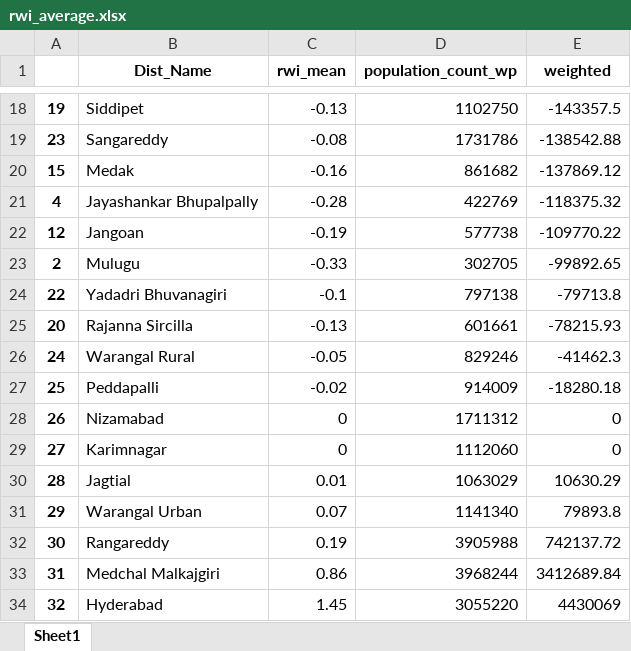
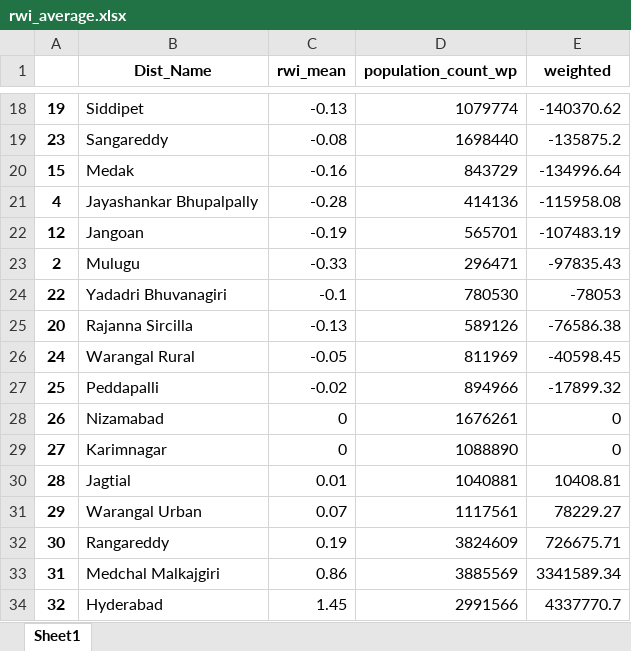
Before and after one commit to undpindia/dicra, an Excel workbook: analytics/sandbox/notebooks/relative_wealth_index/result/rwi_average.xlsx, sheet Sheet1, drawn as a sheet; only a part is shown, gaps mark what is left out; values as stored, in another font and other column widths than the file's, no borders; the diff covers the shown part only; the diff names each change by its address in the sheet, - before the commit and + after, or states it on an @@ line.

```diff
--- a/analytics/sandbox/notebooks/relative_wealth_index/result/rwi_average.xlsx (sheet Sheet1)
+++ b/analytics/sandbox/notebooks/relative_wealth_index/result/rwi_average.xlsx (sheet Sheet1)
-D18 (population_count_wp): 1102750
+D18 (population_count_wp): 1079774
-E18 (weighted): -143357.5
+E18 (weighted): -140370.62
-D19 (population_count_wp): 1731786
+D19 (population_count_wp): 1698440
-E19 (weighted): -138542.88
+E19 (weighted): -135875.2
-D20 (population_count_wp): 861682
+D20 (population_count_wp): 843729
-E20 (weighted): -137869.12
+E20 (weighted): -134996.64
-D21 (population_count_wp): 422769
+D21 (population_count_wp): 414136
-E21 (weighted): -118375.32
+E21 (weighted): -115958.08
-D22 (population_count_wp): 577738
+D22 (population_count_wp): 565701
-E22 (weighted): -109770.22
+E22 (weighted): -107483.19
-D23 (population_count_wp): 302705
+D23 (population_count_wp): 296471
-E23 (weighted): -99892.65
+E23 (weighted): -97835.43
-D24 (population_count_wp): 797138
+D24 (population_count_wp): 780530
-E24 (weighted): -79713.8
+E24 (weighted): -78053
-D25 (population_count_wp): 601661
+D25 (population_count_wp): 589126
-E25 (weighted): -78215.93
+E25 (weighted): -76586.38
-D26 (population_count_wp): 829246
+D26 (population_count_wp): 811969
-E26 (weighted): -41462.3
+E26 (weighted): -40598.45
-D27 (population_count_wp): 914009
+D27 (population_count_wp): 894966
-E27 (weighted): -18280.18
+E27 (weighted): -17899.32
-D28 (population_count_wp): 1711312
+D28 (population_count_wp): 1676261
-D29 (population_count_wp): 1112060
+D29 (population_count_wp): 1088890
-D30 (population_count_wp): 1063029
+D30 (population_count_wp): 1040881
-E30 (weighted): 10630.29
+E30 (weighted): 10408.81
-D31 (population_count_wp): 1141340
+D31 (population_count_wp): 1117561
-E31 (weighted): 79893.8
+E31 (weighted): 78229.27
-D32 (population_count_wp): 3905988
+D32 (population_count_wp): 3824609
-E32 (weighted): 742137.72
+E32 (weighted): 726675.71
-D33 (population_count_wp): 3968244
+D33 (population_count_wp): 3885569
-E33 (weighted): 3412689.84
+E33 (weighted): 3341589.34
-D34 (population_count_wp): 3055220
+D34 (population_count_wp): 2991566
-E34 (weighted): 4430069
+E34 (weighted): 4337770.7
```
Also changed, not shown: 32 edited cells elsewhere in this sheet, 1 other file.
